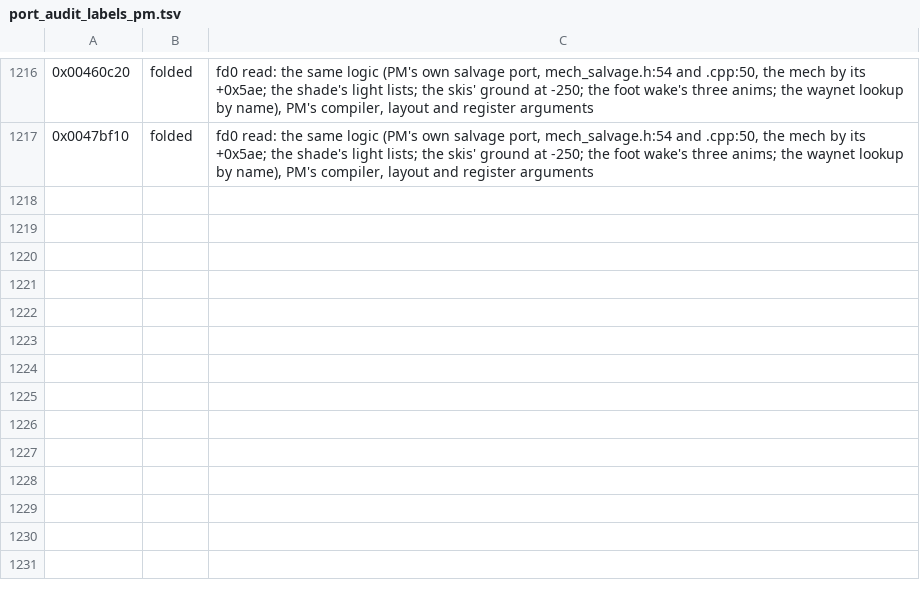
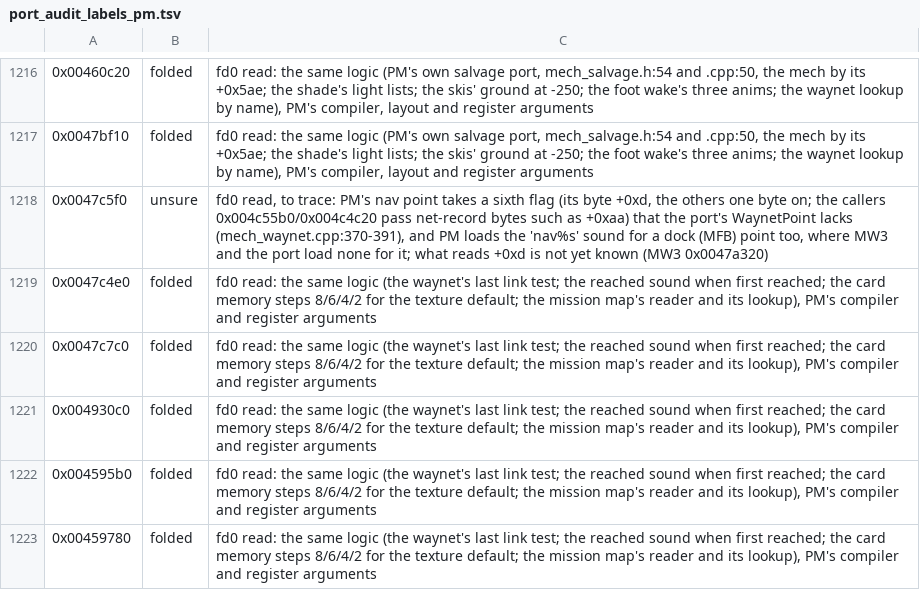
Before and after one commit to telltaleatheist/mw3-re, a TSV file: tools/analysis/port_audit_labels_pm.tsv, drawn as a sheet; only a part is shown, gaps mark what is left out.

Commit message:
PM audit, fd0 reads: waynet, mission, map; PM's nav point sixth flag and dock sound unsure

```diff
--- a/tools/analysis/port_audit_labels_pm.tsv
+++ b/tools/analysis/port_audit_labels_pm.tsv
@@ -1217 +1217,7 @@
 0x0047bf10	folded	fd0 read: the same logic (PM's own salvage port, mech_salvage.h:54 and .cpp:50, the mech by its +0x5ae; the shade's light lists; the skis' ground at -250; the foot wake's three anims; the waynet lookup by name), PM's compiler, layout and register arguments
+0x0047c5f0	unsure	fd0 read, to trace: PM's nav point takes a sixth flag (its byte +0xd, the others one byte on; the callers 0x004c55b0/0x004c4c20 pass net-record bytes such as +0xaa) that the port's WaynetPoint lacks (mech_waynet.cpp:370-391), and PM loads the 'nav%s' sound for a dock (MFB) point too, where MW3 and the port load none for it; what reads +0xd is not yet known (MW3 0x0047a320)
+0x0047c4e0	folded	fd0 read: the same logic (the waynet's last link test; the reached sound when first reached; the card memory steps 8/6/4/2 for the texture default; the mission map's reader and its lookup), PM's compiler and register arguments
+0x0047c7c0	folded	fd0 read: the same logic (the waynet's last link test; the reached sound when first reached; the card memory steps 8/6/4/2 for the texture default; the mission map's reader and its lookup), PM's compiler and register arguments
+0x004930c0	folded	fd0 read: the same logic (the waynet's last link test; the reached sound when first reached; the card memory steps 8/6/4/2 for the texture default; the mission map's reader and its lookup), PM's compiler and register arguments
+0x004595b0	folded	fd0 read: the same logic (the waynet's last link test; the reached sound when first reached; the card memory steps 8/6/4/2 for the texture default; the mission map's reader and its lookup), PM's compiler and register arguments
+0x00459780	folded	fd0 read: the same logic (the waynet's last link test; the reached sound when first reached; the card memory steps 8/6/4/2 for the texture default; the mission map's reader and its lookup), PM's compiler and register arguments
```
